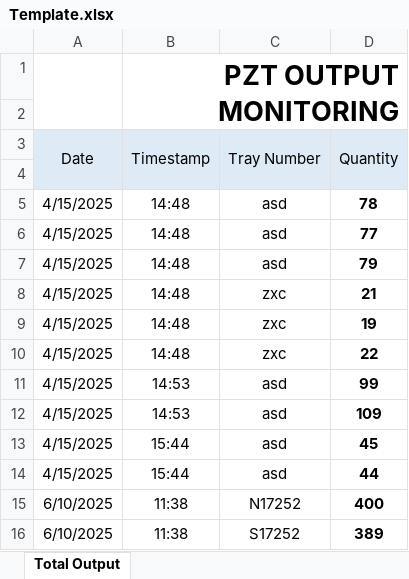
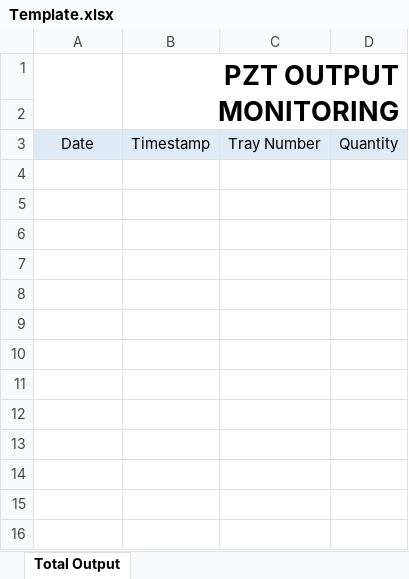
Before and after one commit to Tepski/PZTMonitoring, an Excel workbook: renderer/src/assets/Template.xlsx, sheet Total Output, drawn as a sheet; values as stored, in another font and other column widths than the file's, no borders; charts and pictures not drawn; the diff names each change by its address in the sheet, - before the commit and + after, or states it on an @@ line.

Commit message:
Added download feature

```diff
--- a/renderer/src/assets/Template.xlsx (sheet Total Output)
+++ b/renderer/src/assets/Template.xlsx (sheet Total Output)
-A3:A4 merged
-B3:B4 merged
-C3:C4 merged
-D3:D4 merged
-row 4: (empty)
-row 5: 4/15/2025 | 14:48 | asd | 78
-row 6: 4/15/2025 | 14:48 | asd | 77
-row 7: 4/15/2025 | 14:48 | asd | 79
-row 8: 4/15/2025 | 14:48 | zxc | 21
-row 9: 4/15/2025 | 14:48 | zxc | 19
-row 10: 4/15/2025 | 14:48 | zxc | 22
-row 11: 4/15/2025 | 14:53 | asd | 99
-row 12: 4/15/2025 | 14:53 | asd | 109
-row 13: 4/15/2025 | 15:44 | asd | 45
-row 14: 4/15/2025 | 15:44 | asd | 44
-row 15: 6/10/2025 | 11:38 | N17252 | 400
-row 16: 6/10/2025 | 11:38 | S17252 | 389
```
Also changed, not shown: charts or pictures.
